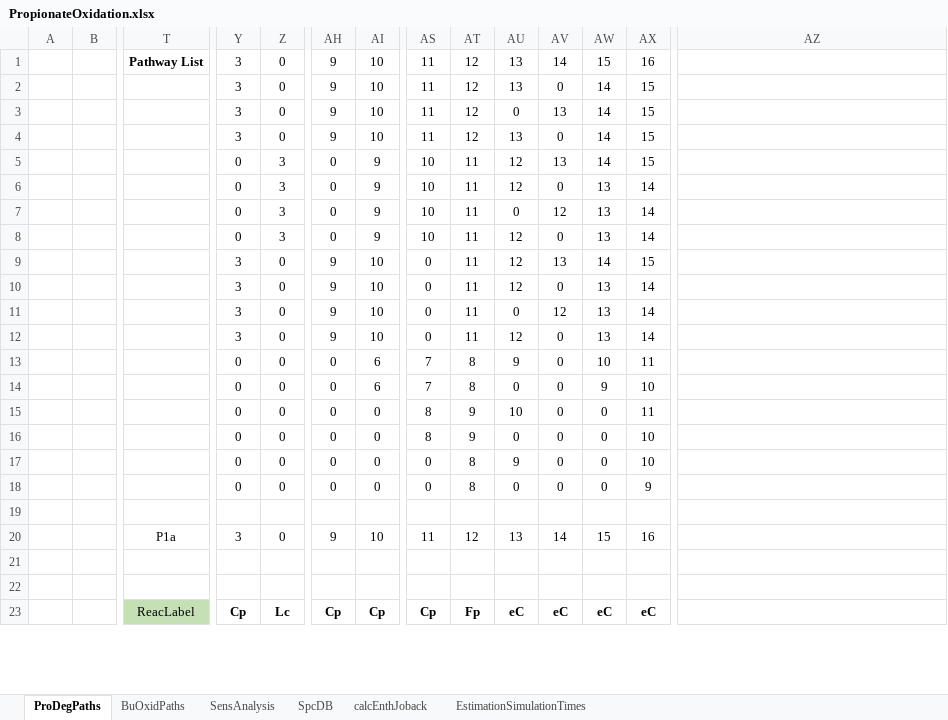
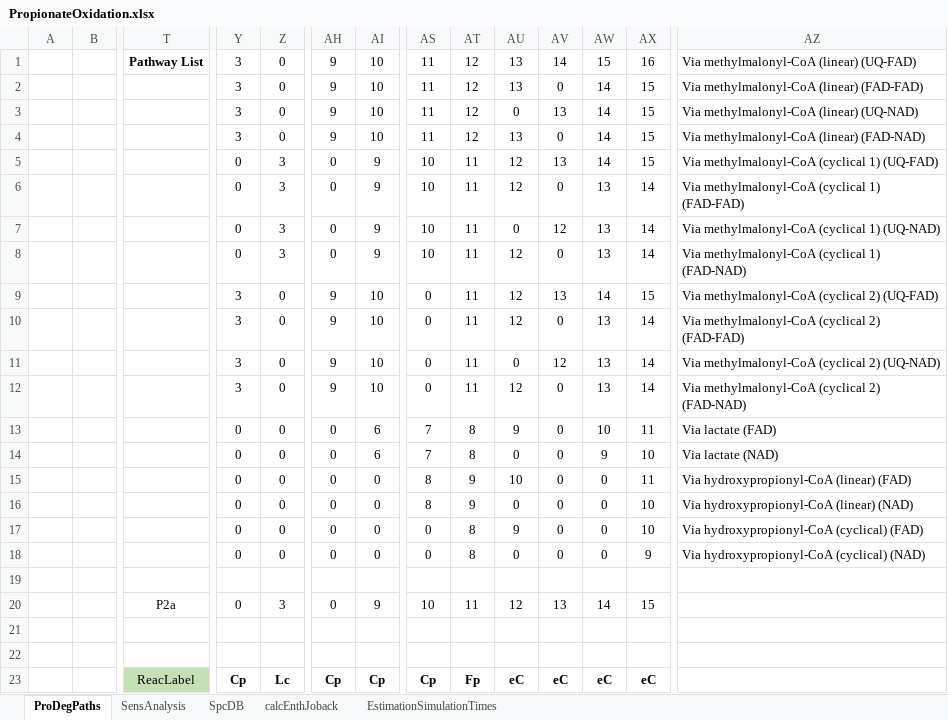
Before and after one commit to maupagas/propionateOxidation, an Excel workbook: PropionateOxidation.xlsx, sheet ProDegPaths, drawn as a sheet; only a part is shown, gaps mark what is left out; values as stored, in another font and other column widths than the file's, no borders; charts and pictures and conditional formats not drawn; the diff covers the shown part only; the diff names each change by its address in the sheet, - before the commit and + after, or states it on an @@ line.

```diff
--- a/PropionateOxidation.xlsx (sheet ProDegPaths)
+++ b/PropionateOxidation.xlsx (sheet ProDegPaths)
-sheet tab: BuOxidPaths
-AZ1: (empty)
+AZ1: Via methylmalonyl-CoA (linear) (UQ-FAD)
-AZ2: (empty)
+AZ2: Via methylmalonyl-CoA (linear) (FAD-FAD)
-AZ3: (empty)
+AZ3: Via methylmalonyl-CoA (linear) (UQ-NAD)
-AZ4: (empty)
+AZ4: Via methylmalonyl-CoA (linear) (FAD-NAD)
-AZ5: (empty)
+AZ5: Via methylmalonyl-CoA (cyclical 1) (UQ-FAD)
-AZ6: (empty)
+AZ6: Via methylmalonyl-CoA (cyclical 1) (FAD-FAD)
-AZ7: (empty)
+AZ7: Via methylmalonyl-CoA (cyclical 1) (UQ-NAD)
-AZ8: (empty)
+AZ8: Via methylmalonyl-CoA (cyclical 1) (FAD-NAD)
-AZ9: (empty)
+AZ9: Via methylmalonyl-CoA (cyclical 2) (UQ-FAD)
-AZ10: (empty)
+AZ10: Via methylmalonyl-CoA (cyclical 2) (FAD-FAD)
-AZ11: (empty)
+AZ11: Via methylmalonyl-CoA (cyclical 2) (UQ-NAD)
-AZ12: (empty)
+AZ12: Via methylmalonyl-CoA (cyclical 2) (FAD-NAD)
-AZ13: (empty)
+AZ13: Via lactate (FAD)
-AZ14: (empty)
+AZ14: Via lactate (NAD)
-AZ15: (empty)
+AZ15: Via hydroxypropionyl-CoA (linear) (FAD)
-AZ16: (empty)
+AZ16: Via hydroxypropionyl-CoA (linear) (NAD)
-AZ17: (empty)
+AZ17: Via hydroxypropionyl-CoA (cyclical) (FAD)
-AZ18: (empty)
+AZ18: Via hydroxypropionyl-CoA (cyclical) (NAD)
-T20: P1a
+T20: P2a
-Y20: 3
+Y20: 0
-Z20: 0
+Z20: 3
-AH20: 9
+AH20: 0
-AI20: 10
+AI20: 9
-AS20: 11
+AS20: 10
-AT20: 12
+AT20: 11
-AU20: 13
+AU20: 12
-AV20: 14
+AV20: 13
-AW20: 15
+AW20: 14
-AX20: 16
+AX20: 15
```
Also changed, not shown: 2 added rows, 2 removed rows, 26 edited cells and cell formats elsewhere in this sheet, sheet EstimationSimulationTimes, sheet calcEnthJoback, formulas that keep their value, charts or pictures, 14 other files.
